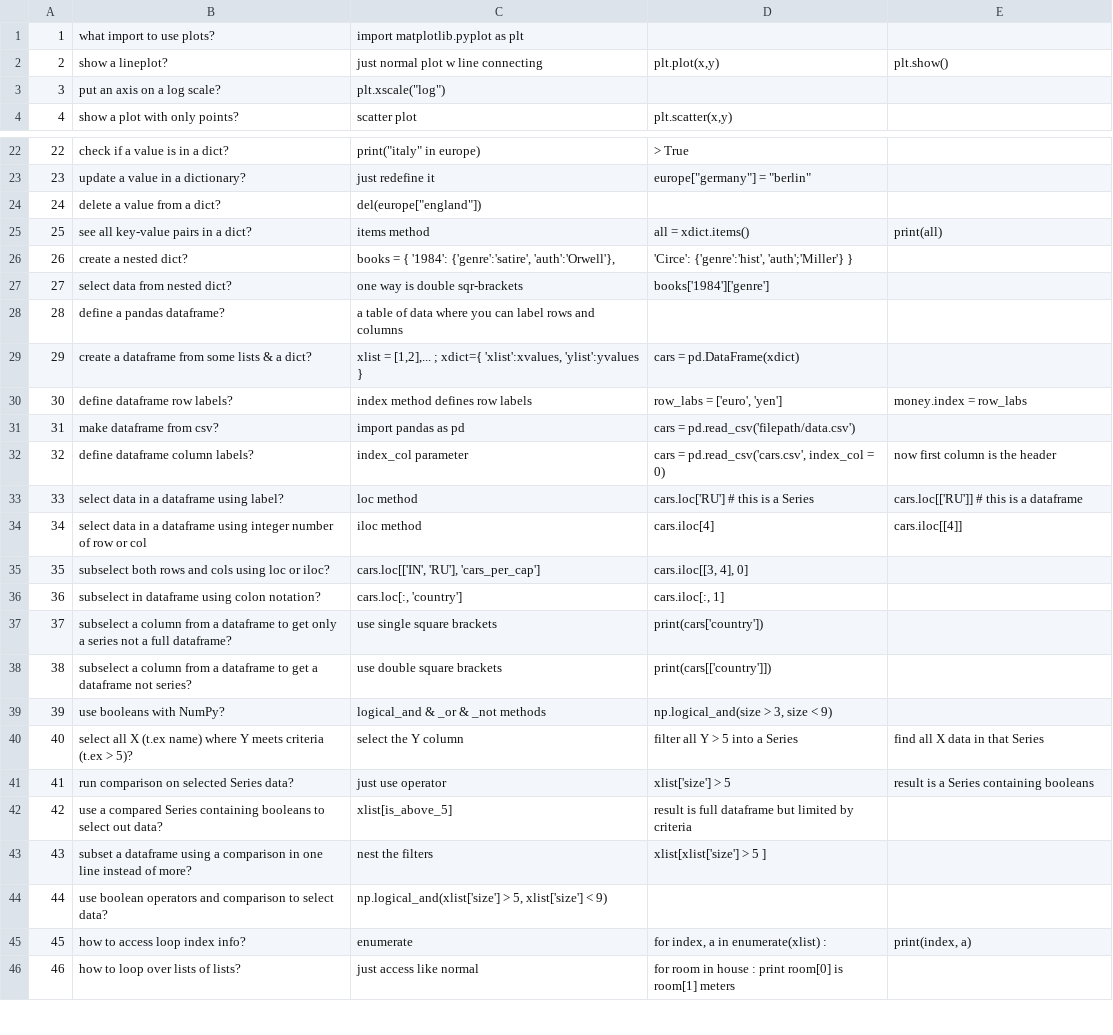
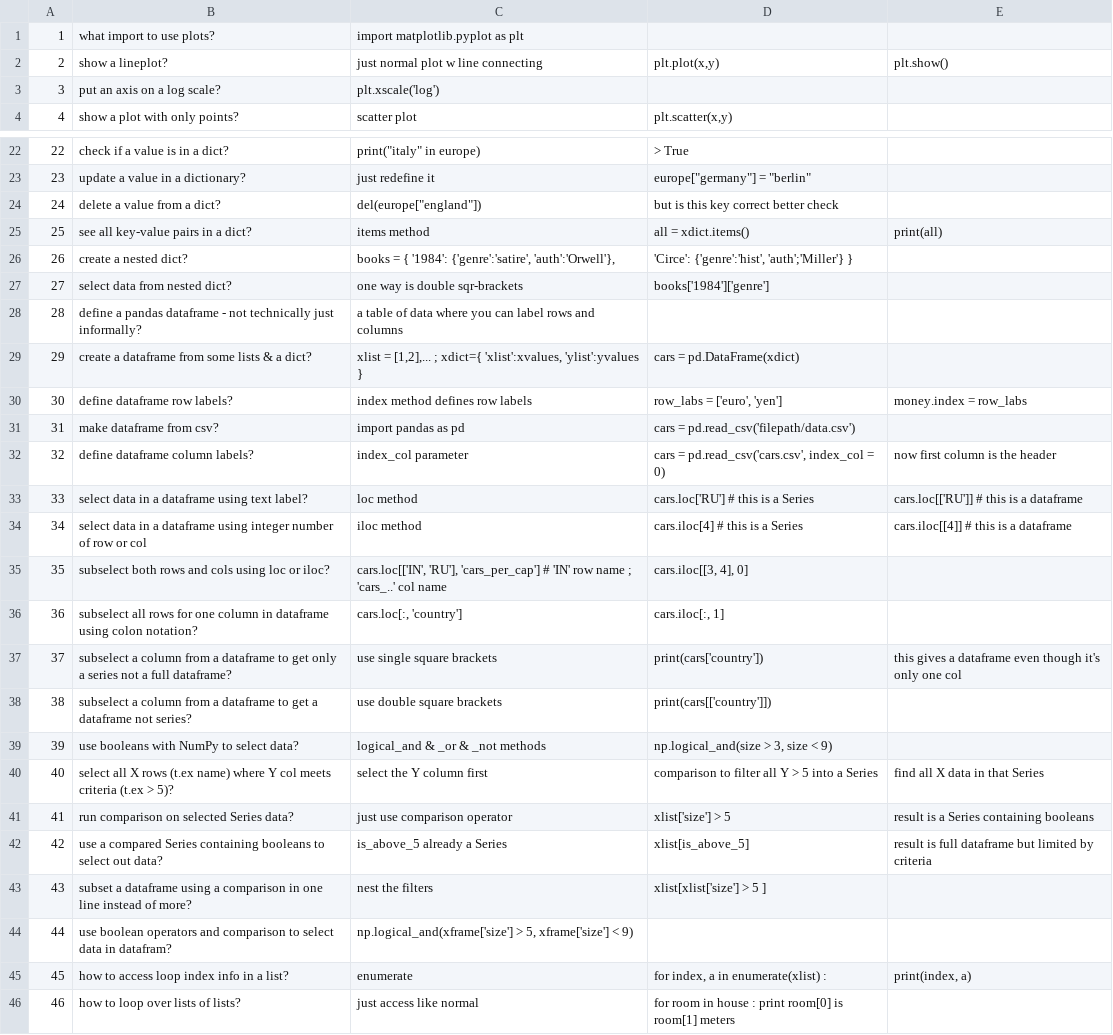
Before and after one commit to aglines/datacamp-notes-02, a CSV file: 02_IntermPy.csv, drawn as a sheet; only a part is shown, gaps mark what is left out.

```diff
--- a/02_IntermPy.csv
+++ b/02_IntermPy.csv
@@ -2,3 +2,3 @@
 2,show a lineplot?,just normal plot w line connecting,"plt.plot(x,y)",plt.show()
-3,put an axis on a log scale?,plt.xscale("log"),,
+3,put an axis on a log scale?,plt.xscale('log'),,
 4,show a plot with only points?,scatter plot,"plt.scatter(x,y)",
@@ -23,3 +23,3 @@
 23,update a value in a dictionary?,just redefine it,europe["germany"] = "berlin",
-24,delete a value from a dict?,del(europe["england"]),,
+24,delete a value from a dict?,del(europe["england"]),but is this key correct better check,
 25,see all key-value pairs in a dict?,items method,all = xdict.items(),print(all)
@@ -27,3 +27,3 @@
 27,select data from nested dict?,"one way is double sqr-brackets","books['1984']['genre']",
-28,define a pandas dataframe?,a table of data where you can label rows and columns,,
+28,define a pandas dataframe - not technically just informally?,a table of data where you can label rows and columns,,
 29,create a dataframe from some lists & a dict?,"xlist = [1,2],... ; xdict={ 'xlist':xvalues, 'ylist':yvalues }",cars = pd.DataFrame(xdict),
@@ -32,15 +32,15 @@
 32,define dataframe column labels?,index_col parameter,"cars = pd.read_csv('cars.csv', index_col = 0)",now first column is the header
-33,select data in a dataframe using label?,loc method,cars.loc['RU'] # this is a Series,cars.loc[['RU']] # this is a dataframe
-34,select data in a dataframe using integer number of row or col,iloc method,cars.iloc[4],cars.iloc[[4]]
-35,subselect both rows and cols using loc or iloc?,"cars.loc[['IN', 'RU'], 'cars_per_cap']","cars.iloc[[3, 4], 0]",
-36,subselect in dataframe using colon notation?,"cars.loc[:, 'country']","cars.iloc[:, 1]",
-37,subselect a column from a dataframe to get only a series not a full dataframe?,use single square brackets,print(cars['country']),
+33,select data in a dataframe using text label?,loc method,cars.loc['RU'] # this is a Series,cars.loc[['RU']] # this is a dataframe
+34,select data in a dataframe using integer number of row or col,iloc method,cars.iloc[4]  # this is a Series,cars.iloc[[4]]  # this is a dataframe
+35,subselect both rows and cols using loc or iloc?,"cars.loc[['IN', 'RU'], 'cars_per_cap']  #  'IN' row name ; 'cars_..' col name","cars.iloc[[3, 4], 0]",
+36,subselect all rows for one column in dataframe using colon notation?,"cars.loc[:, 'country']","cars.iloc[:, 1]",
+37,subselect a column from a dataframe to get only a series not a full dataframe?,use single square brackets,print(cars['country']),this gives a dataframe even though it's only one col
 38,subselect a column from a dataframe to get a dataframe not series?,use double square brackets,print(cars[['country']]),
-39,use booleans with NumPy?,logical_and & _or & _not methods,"np.logical_and(size > 3, size < 9)",
-40,select all X (t.ex name) where Y meets criteria (t.ex > 5)?,select the Y column,filter all Y > 5 into a Series,find all X data in that Series
-41,run comparison on selected Series data?,just use operator,xlist['size'] > 5,result is a Series containing booleans
-42,use a compared Series containing booleans to select out data?,xlist[is_above_5],result is full dataframe but limited by criteria,
+39,use booleans with NumPy to select data?,logical_and & _or & _not methods,"np.logical_and(size > 3, size < 9)",
+40,select all X rows (t.ex name) where Y col meets criteria (t.ex > 5)?,select the Y column first,comparison to filter all Y > 5 into a Series,find all X data in that Series
+41,run comparison on selected Series data?,just use comparison operator,xlist['size'] > 5,result is a Series containing booleans
+42,use a compared Series containing booleans to select out data?,is_above_5 already a Series,xlist[is_above_5],result is full dataframe but limited by criteria
 43,subset a dataframe using a comparison in one line instead of more?,nest the filters,xlist[xlist['size'] > 5 ],
-44,use boolean operators and comparison to select data?,"np.logical_and(xlist['size'] > 5, xlist['size'] < 9)",,
-45,how to access loop index info?,enumerate,"for index, a in enumerate(xlist) :","print(index, a)"
+44,use boolean operators and comparison to select data in datafram?,"np.logical_and(xframe['size'] > 5, xframe['size'] < 9)",,
+45,how to access loop index info in a list?,enumerate,"for index, a in enumerate(xlist) :","print(index, a)"
 46,how to loop over lists of lists?,just access like normal,for room in house : print room[0] is room[1] meters,
```
Also changed, not shown: 1 other file.
